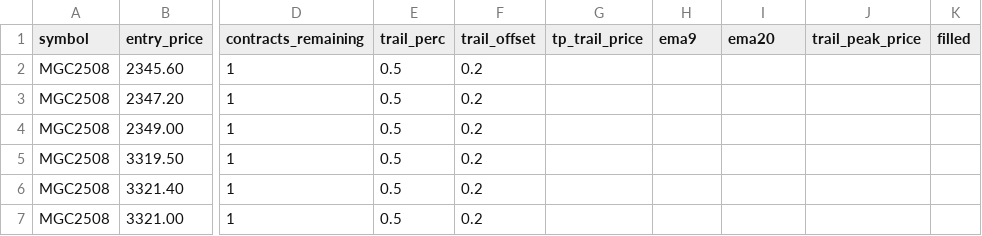
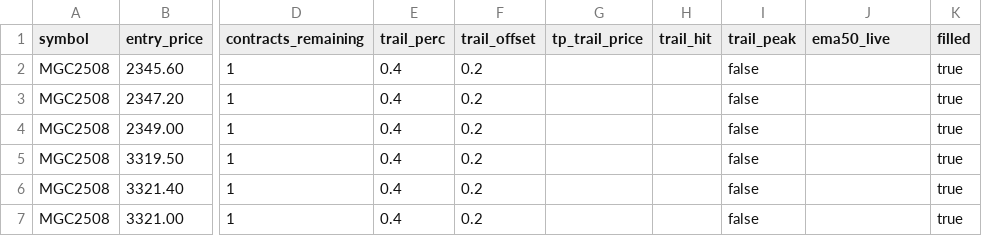
Before and after one commit to Mikeywnz/tw2tt-bridge-clean, a CSV file: open_trades.csv, drawn as a sheet; only a part is shown, gaps mark what is left out; the diff names each change by its address in the sheet, - before the commit and + after, or states it on an @@ line.

Commit message:
EMA Charlie Alpha

```diff
--- a/open_trades.csv
+++ b/open_trades.csv
-H1: ema9
+H1: trail_hit
-I1: ema20
+I1: trail_peak
-J1: trail_peak_price
+J1: ema50_live
-E2:E7 (trail_perc): 0.5
+E2:E7 (trail_perc): 0.4
-I2:I7 (trail_peak): (empty)
+I2:I7 (trail_peak): false
-K2:K7 (filled): (empty)
+K2:K7 (filled): true
```
